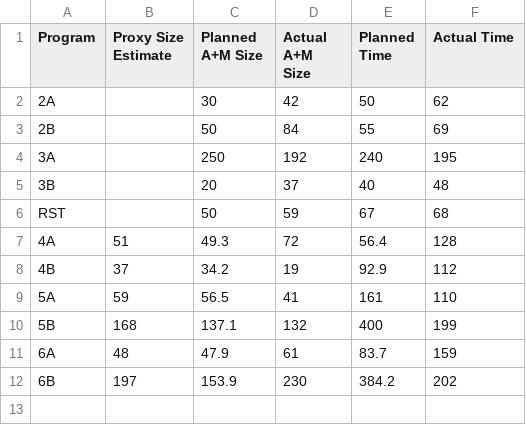
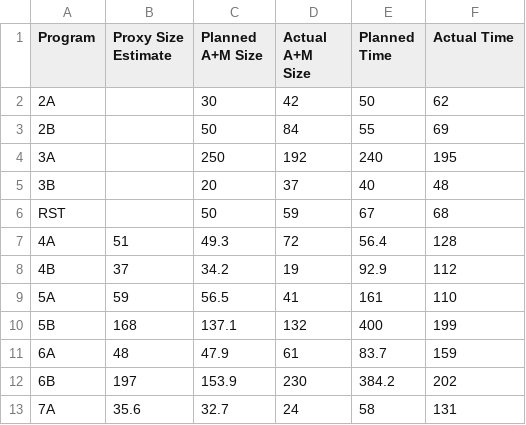
Before and after one commit to etscrivner/dse, a CSV file: data/regression_data.csv, drawn as a sheet.

Commit message:
Post 7A Data Updates

```diff
--- a/data/regression_data.csv
+++ b/data/regression_data.csv
@@ -12 +12,2 @@ RST,,50,59,67,68
 6B,197,153.9,230,384.2,202
+7A,35.6,32.7,24,58,131
```
Also changed, not shown: 4 other files.
